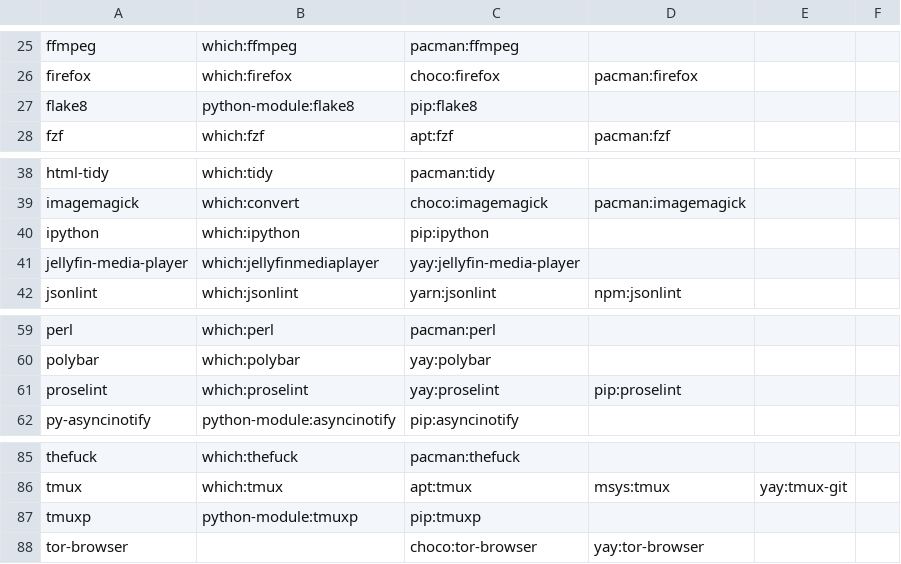
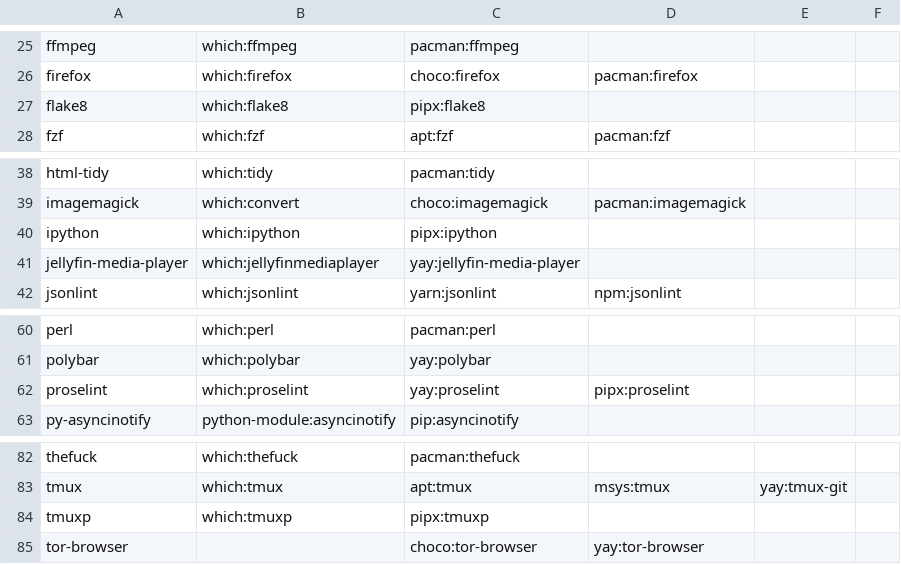
Before and after one commit to mohkale/dotfiles, a CSV file: setup/packages.csv, drawn as a sheet; only a part is shown, gaps mark what is left out; the diff covers the shown part only.

Commit message:
python: Prefer pipx to pip for commands and don't activate venv by default

```diff
--- a/setup/packages.csv
+++ b/setup/packages.csv
@@ -26,3 +26,3 @@ ffmpeg,which:ffmpeg,pacman:ffmpeg
 firefox,which:firefox,choco:firefox,pacman:firefox
-flake8,python-module:flake8,pip:flake8
+flake8,which:flake8,pipx:flake8
 fzf,which:fzf,apt:fzf,pacman:fzf
@@ -39,3 +39,3 @@ html-tidy,which:tidy,pacman:tidy
 imagemagick,which:convert,choco:imagemagick,pacman:imagemagick
-ipython,which:ipython,pip:ipython
+ipython,which:ipython,pipx:ipython
 jellyfin-media-player,which:jellyfinmediaplayer,yay:jellyfin-media-player
@@ -60,3 +61,3 @@ perl,which:perl,pacman:perl
 polybar,which:polybar,yay:polybar
-proselint,which:proselint,yay:proselint,pip:proselint
+proselint,which:proselint,yay:proselint,pipx:proselint
 py-asyncinotify,python-module:asyncinotify,pip:asyncinotify
@@ -86,3 +83,3 @@ thefuck,which:thefuck,pacman:thefuck
 tmux,which:tmux,apt:tmux,msys:tmux,yay:tmux-git
-tmuxp,python-module:tmuxp,pip:tmuxp
+tmuxp,which:tmuxp,pipx:tmuxp
 tor-browser,,choco:tor-browser,yay:tor-browser
```
Also changed, not shown: 3 added rows, 5 removed rows and 9 edited cells elsewhere in this file, 42 other files.
